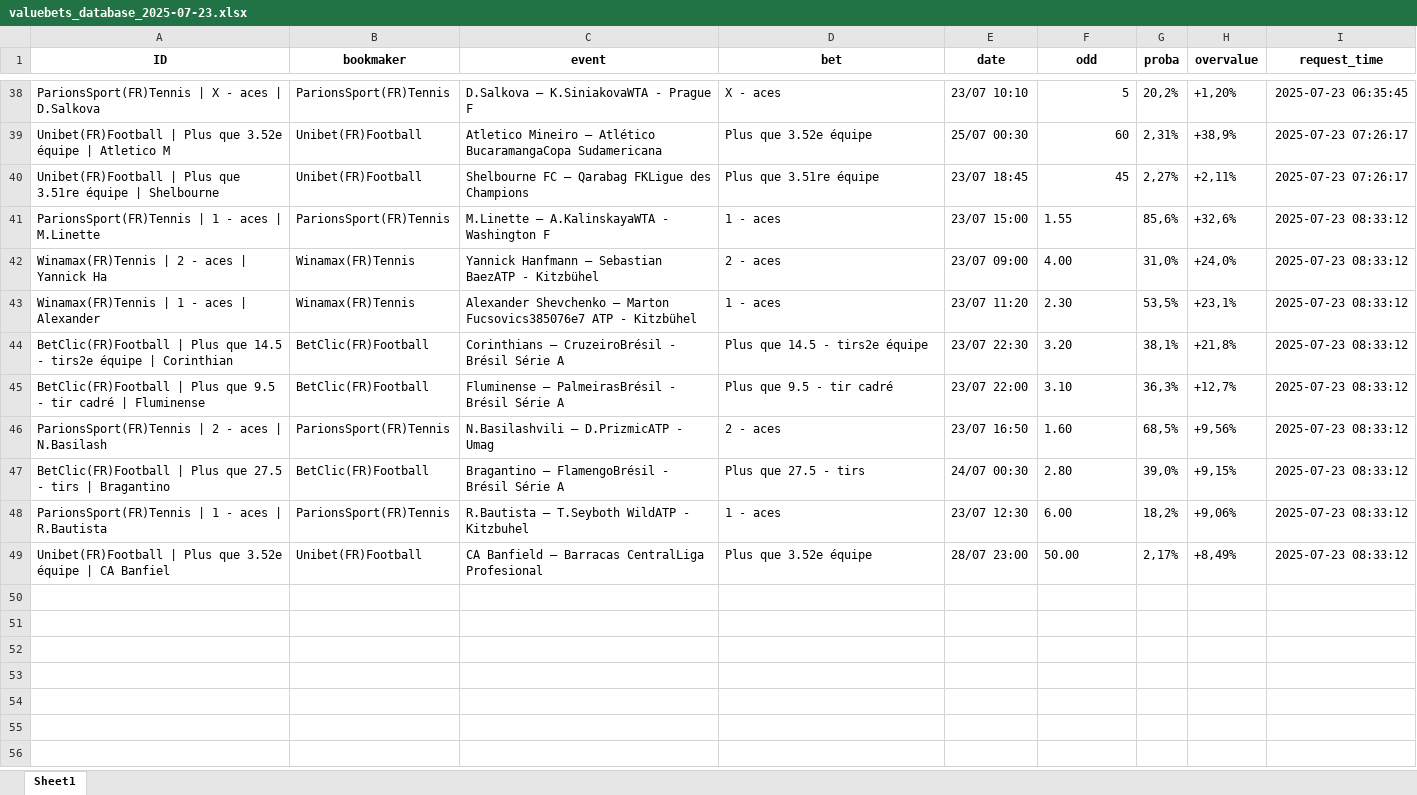
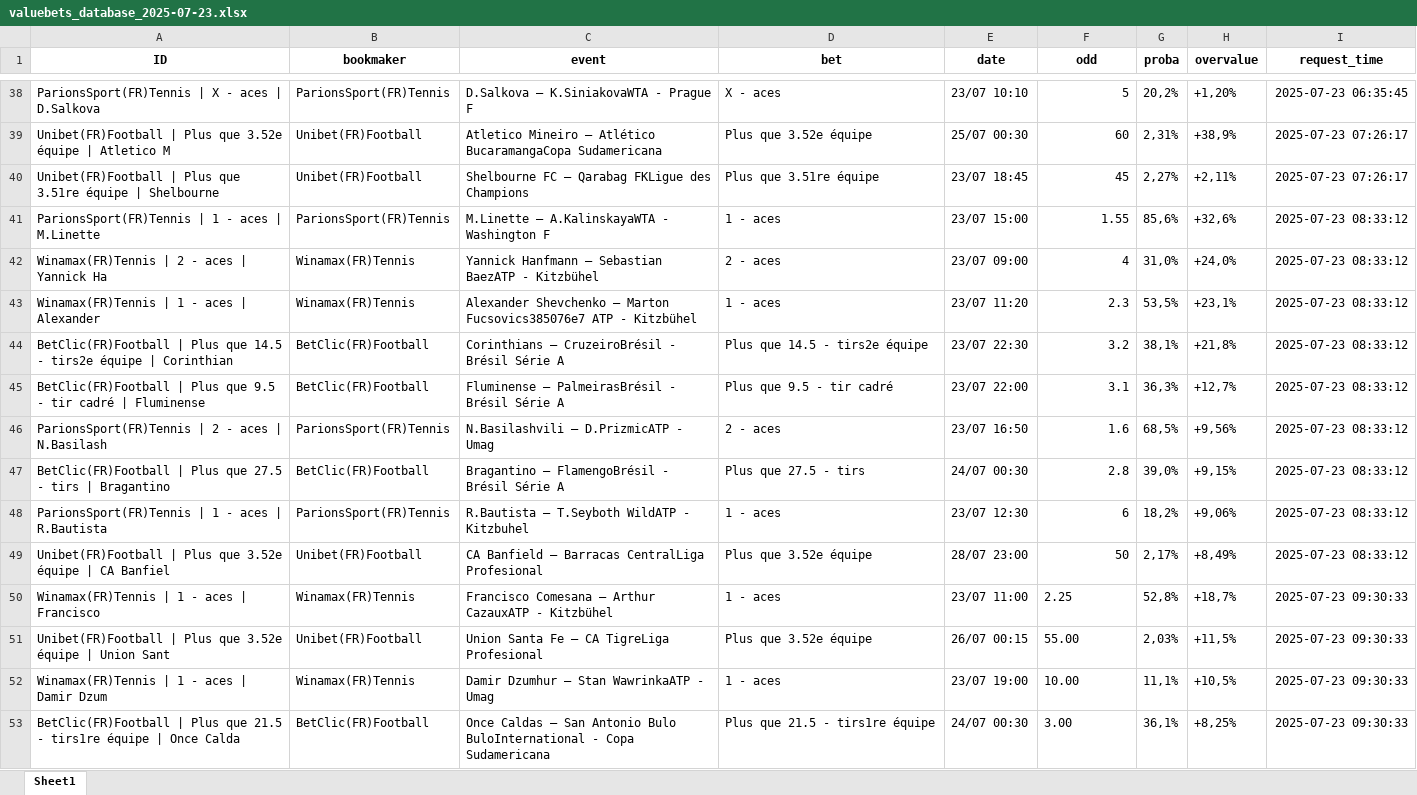
Before and after one commit to mdujardin3007/betting_scrapping, an Excel workbook: data/valuebets_database_2025-07-23.xlsx, sheet Sheet1, drawn as a sheet; only a part is shown, gaps mark what is left out; values as stored, in another font and other column widths than the file's, no borders; the diff names each change by its address in the sheet, - before the commit and + after, or states it on an @@ line.

Commit message:
Mise à jour des données valuebets

```diff
--- a/data/valuebets_database_2025-07-23.xlsx (sheet Sheet1)
+++ b/data/valuebets_database_2025-07-23.xlsx (sheet Sheet1)
-F41 alignment: left
+F41 alignment: right
-F42 (odd): 4.00
+F42 (odd): 4
-F43 (odd): 2.30
+F43 (odd): 2.3
-F44 (odd): 3.20
+F44 (odd): 3.2
-F45 (odd): 3.10
+F45 (odd): 3.1
-F46 (odd): 1.60
+F46 (odd): 1.6
-F47 (odd): 2.80
+F47 (odd): 2.8
-F48 (odd): 6.00
+F48 (odd): 6
-F49 (odd): 50.00
+F49 (odd): 50
+row 50: Winamax(FR)Tennis | 1 - aces | Francisco | Winamax(FR)Tennis | Francisco Comesana – Arthur CazauxATP - Kitzbühel | 1 - aces | 23/07 11:00 | 2.25 | 52,8% | +18,7% | 2025-07-23 09:30:33
+row 51: Unibet(FR)Football | Plus que 3.52e équipe | Union Sant | Unibet(FR)Football | Union Santa Fe – CA TigreLiga Profesional | Plus que 3.52e équipe | 26/07 00:15 | 55.00 | 2,03% | +11,5% | 2025-07-23 09:30:33
+row 52: Winamax(FR)Tennis | 1 - aces | Damir Dzum | Winamax(FR)Tennis | Damir Dzumhur – Stan WawrinkaATP - Umag | 1 - aces | 23/07 19:00 | 10.00 | 11,1% | +10,5% | 2025-07-23 09:30:33
+row 53: BetClic(FR)Football | Plus que 21.5 - tirs1re équipe | Once Calda | BetClic(FR)Football | Once Caldas – San Antonio Bulo BuloInternational - Copa Sudamericana | Plus que 21.5 - tirs1re équipe | 24/07 00:30 | 3.00 | 36,1% | +8,25% | 2025-07-23 09:30:33
```
